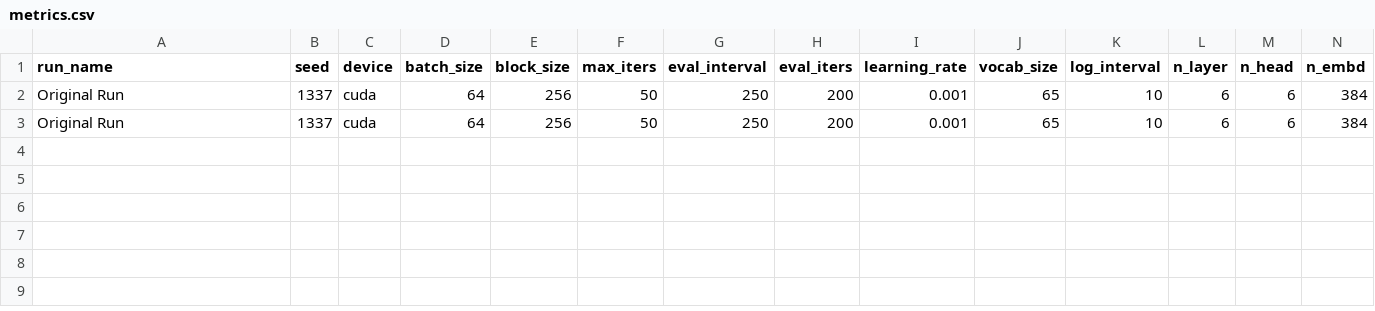
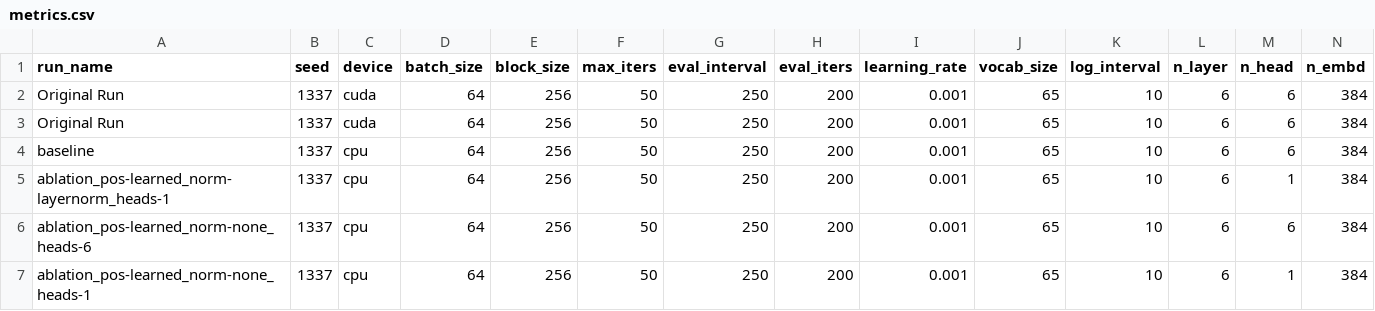
Before and after one commit to Lucas-longxutang/Comp3242_Group_Project_nanoGPT, a CSV file: metrics.csv, drawn as a sheet; only a part is shown; rows hold the shown columns only; the diff names each change by its address in the sheet, - before the commit and + after, or states it on an @@ line.

Commit message:
implement RoPE & ALiBi

```diff
--- a/metrics.csv
+++ b/metrics.csv
+row 4: baseline | 1337 | cpu | 64 | 256 | 50 | 250 | 200 | 0.001 | 65 | 10 | 6 | 6 | 384
+row 5: ablation_pos-learned_norm-layernorm_heads-1 | 1337 | cpu | 64 | 256 | 50 | 250 | 200 | 0.001 | 65 | 10 | 6 | 1 | 384
+row 6: ablation_pos-learned_norm-none_heads-6 | 1337 | cpu | 64 | 256 | 50 | 250 | 200 | 0.001 | 65 | 10 | 6 | 6 | 384
+row 7: ablation_pos-learned_norm-none_heads-1 | 1337 | cpu | 64 | 256 | 50 | 250 | 200 | 0.001 | 65 | 10 | 6 | 1 | 384
```
